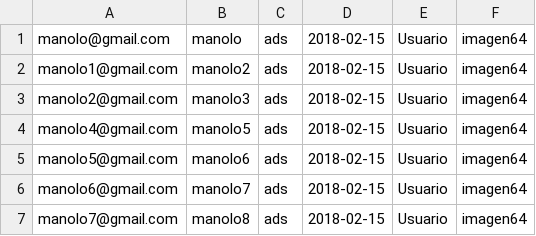
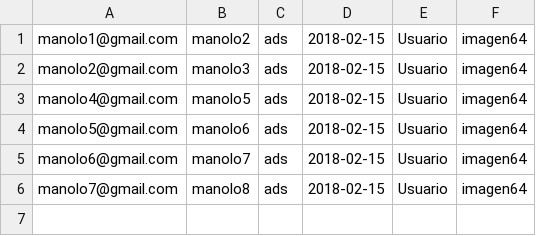
Before and after one commit to jbersan99/autoescuela, a CSV file: csv/csv_user.csv, drawn as a sheet; the diff names each change by its address in the sheet, - before the commit and + after, or states it on an @@ line.

```diff
--- a/csv/csv_user.csv
+++ b/csv/csv_user.csv
-row 1: manolo@gmail.com | manolo | ads | 2018-02-15 | Usuario | imagen64
```
Also changed, not shown: 36 other files.
